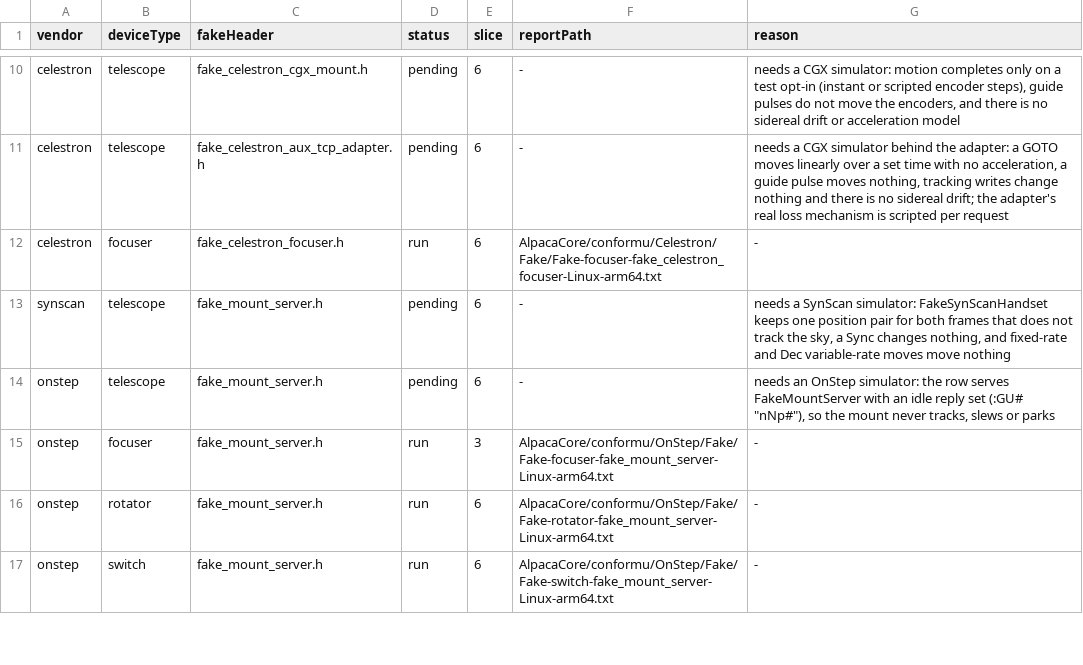
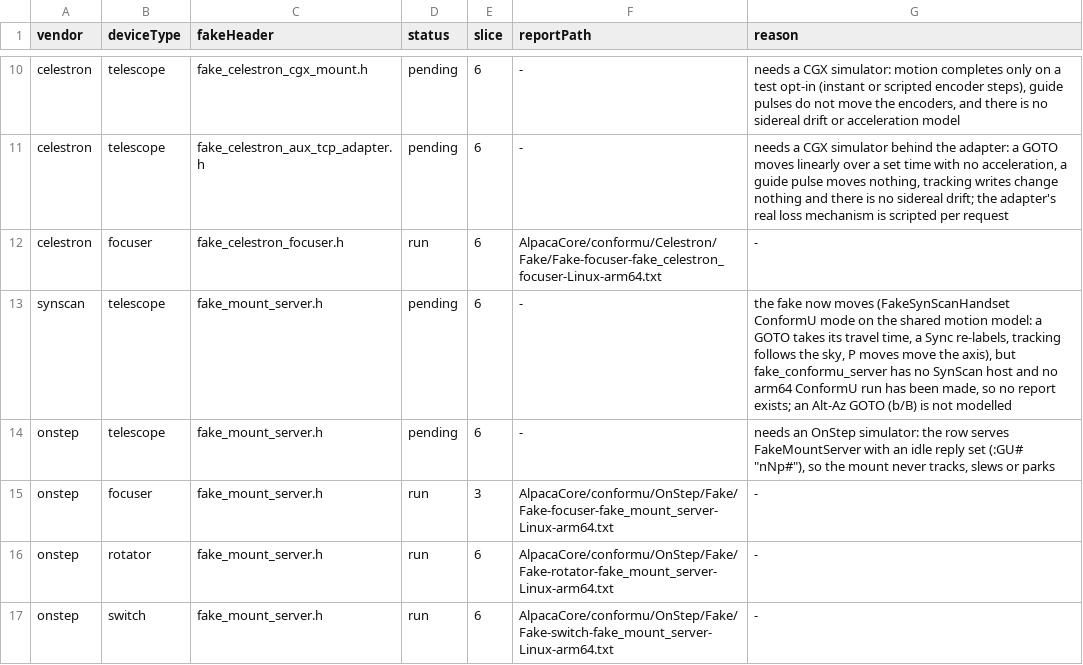
Before and after one commit to open-astro/AlpacaBridge, a TSV file: scripts/conformu_fake_runs.tsv, drawn as a sheet; only a part is shown, gaps mark what is left out.

Commit message:
Add SynScan fake ConformU motion mode on the shared model (#2692)
FakeSynScanHandset takes a FakeMountMotionModel::Config and answers from the
model: a GOTO reports slewing and the target only after its travel time, a
Sync re-labels the position, tracking follows the sky, variable- and
fixed-rate P moves move their axis, and the site and clock reads and writes
are kept. The NexStar hand-controller wire conversions the Celestron fake
shares live in nexstar_hc_wire.h. The SynScan row of the fake ConformU run
list stays pending with its new reason: no host and no arm64 run yet.

```diff
--- a/scripts/conformu_fake_runs.tsv
+++ b/scripts/conformu_fake_runs.tsv
@@ -12,3 +12,3 @@ celestron	telescope	fake_celestron_aux_tcp_adapter.h	pending	6	-	needs a CGX sim
 celestron	focuser	fake_celestron_focuser.h	run	6	AlpacaCore/conformu/Celestron/Fake/Fake-focuser-fake_celestron_focuser-Linux-arm64.txt	-
-synscan	telescope	fake_mount_server.h	pending	6	-	needs a SynScan simulator: FakeSynScanHandset keeps one position pair for both frames that does not track the sky, a Sync changes nothing, and fixed-rate and Dec variable-rate moves move nothing
+synscan	telescope	fake_mount_server.h	pending	6	-	the fake now moves (FakeSynScanHandset ConformU mode on the shared motion model: a GOTO takes its travel time, a Sync re-labels, tracking follows the sky, P moves move the axis), but fake_conformu_server has no SynScan host and no arm64 ConformU run has been made, so no report exists; an Alt-Az GOTO (b/B) is not modelled
 onstep	telescope	fake_mount_server.h	pending	6	-	needs an OnStep simulator: the row serves FakeMountServer with an idle reply set (:GU# "nNp#"), so the mount never tracks, slews or parks
```
Also changed, not shown: 4 other files.
